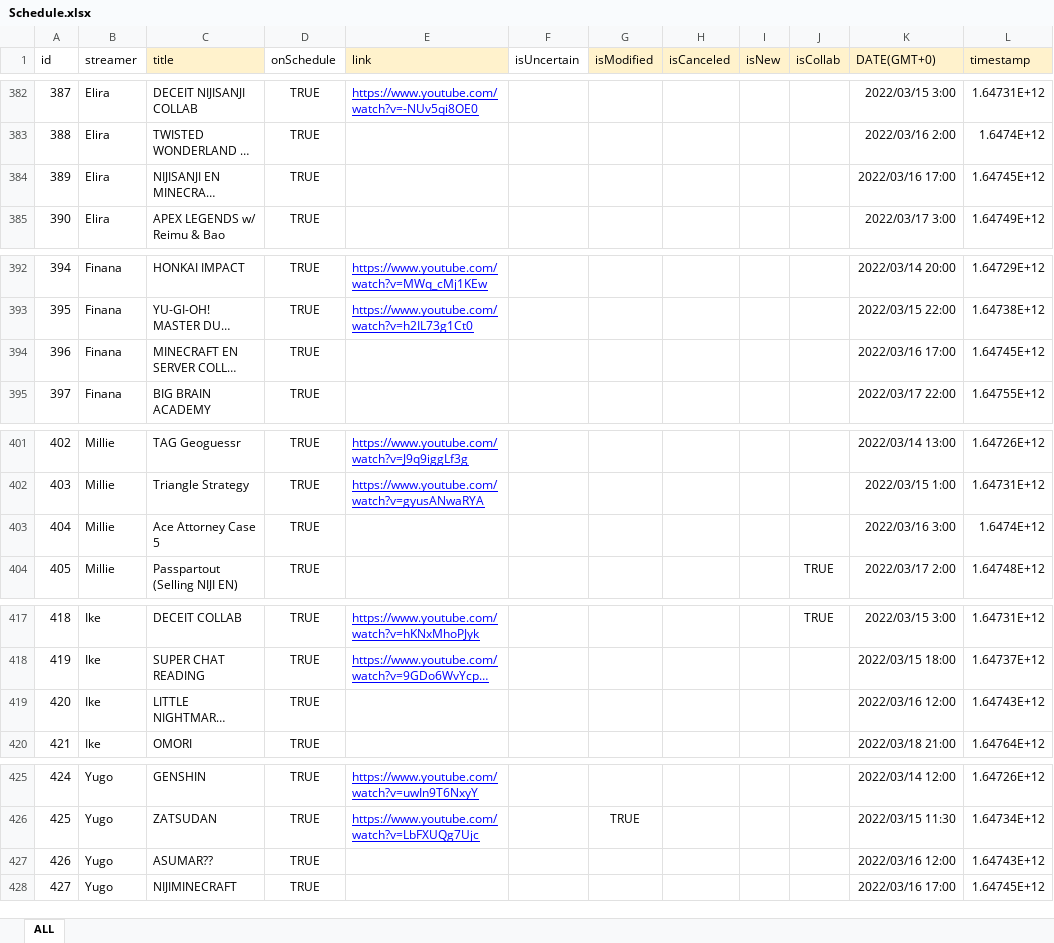
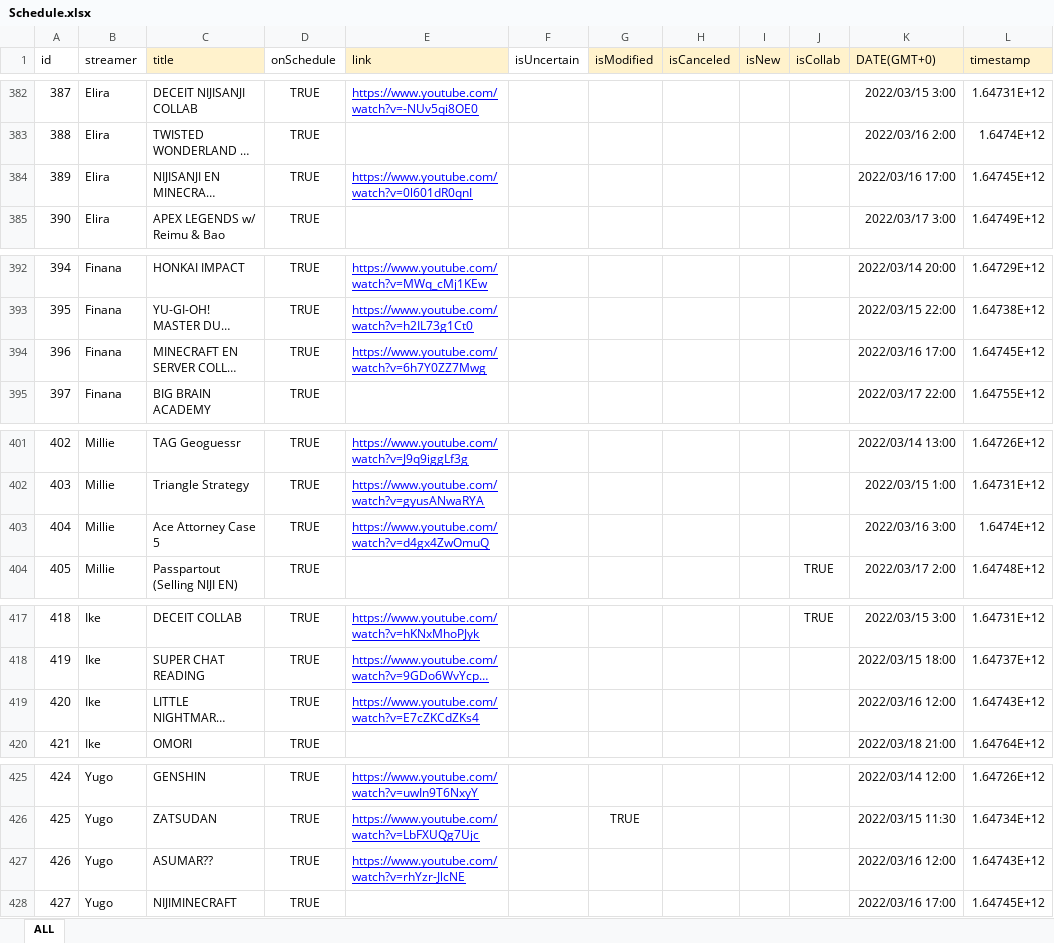
Before and after one commit to v4724/nijisanji-schedule, an Excel workbook: docs/assets/docs/Schedule.xlsx, sheet ALL, drawn as a sheet; only a part is shown, gaps mark what is left out; long unchanged cells end in …; values as stored, in another font and other column widths than the file's, no borders; charts and pictures not drawn; the diff covers the shown part only; the diff names each change by its address in the sheet, - before the commit and + after, or states it on an @@ line.

```diff
--- a/docs/assets/docs/Schedule.xlsx (sheet ALL)
+++ b/docs/assets/docs/Schedule.xlsx (sheet ALL)
-E384 (link): (empty)
+E384 (link): https://www.youtube.com/watch?v=0l601dR0qnI
-E394 (link): (empty)
+E394 (link): https://www.youtube.com/watch?v=6h7Y0ZZ7Mwg
-E403 (link): (empty)
+E403 (link): https://www.youtube.com/watch?v=d4gx4ZwOmuQ
-E419 (link): (empty)
+E419 (link): https://www.youtube.com/watch?v=E7cZKCdZKs4
-E427 (link): (empty)
+E427 (link): https://www.youtube.com/watch?v=rhYzr-JlcNE
```
Also changed, not shown: 6 added rows and 9 edited cells elsewhere in this sheet, src/assets/docs/Schedule.xlsx, 6 other files.
